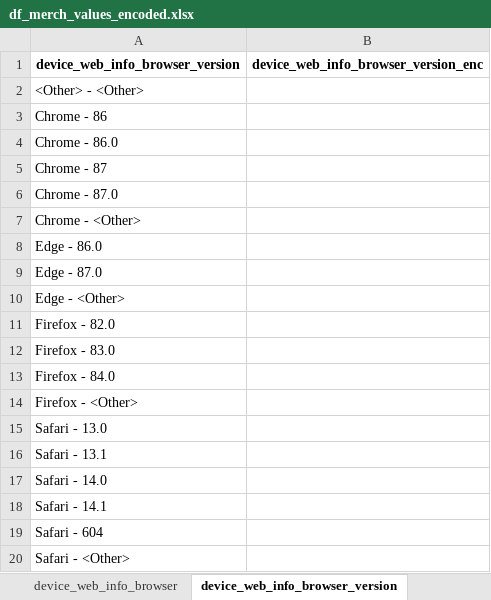
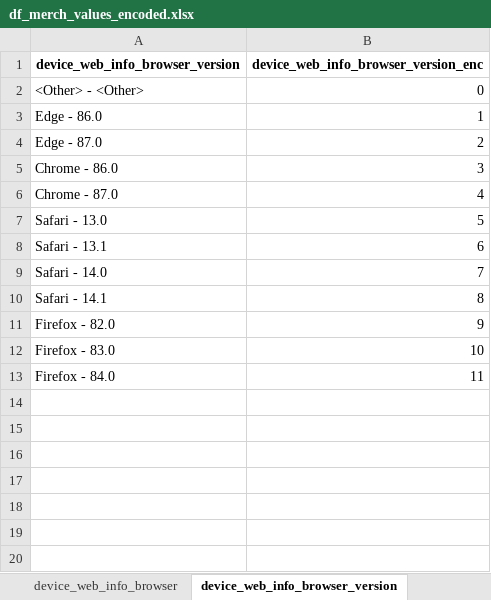
Before and after one commit to jvanalytics/ist_dash_2024_rec, an Excel workbook: notebooks/google_merch_store/data/df_merch_values_encoded.xlsx, sheet device_web_info_browser_version, drawn as a sheet; values as stored, in another font and other column widths than the file's, no borders; removed rows and columns are numbered as before the commit, all else as after; the diff names each change by its address in the sheet, - before the commit and + after, or states it on an @@ line.

```diff
--- a/notebooks/google_merch_store/data/df_merch_values_encoded.xlsx (sheet device_web_info_browser_version)
+++ b/notebooks/google_merch_store/data/df_merch_values_encoded.xlsx (sheet device_web_info_browser_version)
-B2: (empty)
+B2: 0
-row 3: Chrome - 86
-row 4: Chrome - 86.0
-row 5: Chrome - 87
-row 6: Chrome - 87.0
-row 7: Chrome - <Other>
-B3: (empty)
+B3: 1
-B4: (empty)
+B4: 2
-row 10: Edge - <Other>
-row 11: Firefox - 82.0
-row 12: Firefox - 83.0
-row 13: Firefox - 84.0
-row 14: Firefox - <Other>
+row 5: Chrome - 86.0 | 3
+row 6: Chrome - 87.0 | 4
-B7: (empty)
+B7: 5
-B8: (empty)
+B8: 6
-B9: (empty)
+B9: 7
-B10: (empty)
+B10: 8
-row 19: Safari - 604
-row 20: Safari - <Other>
+row 11: Firefox - 82.0 | 9
+row 12: Firefox - 83.0 | 10
+row 13: Firefox - 84.0 | 11
```
Also changed, not shown: sheet page_path_level_3, sheet device_mobile_model_name, sheet device_operating_system_version, sheet device_language, sheet page_path_level_1, sheet device_mobile_brand_name, 6 more sheets, other sheet tabs, 3 other files.
